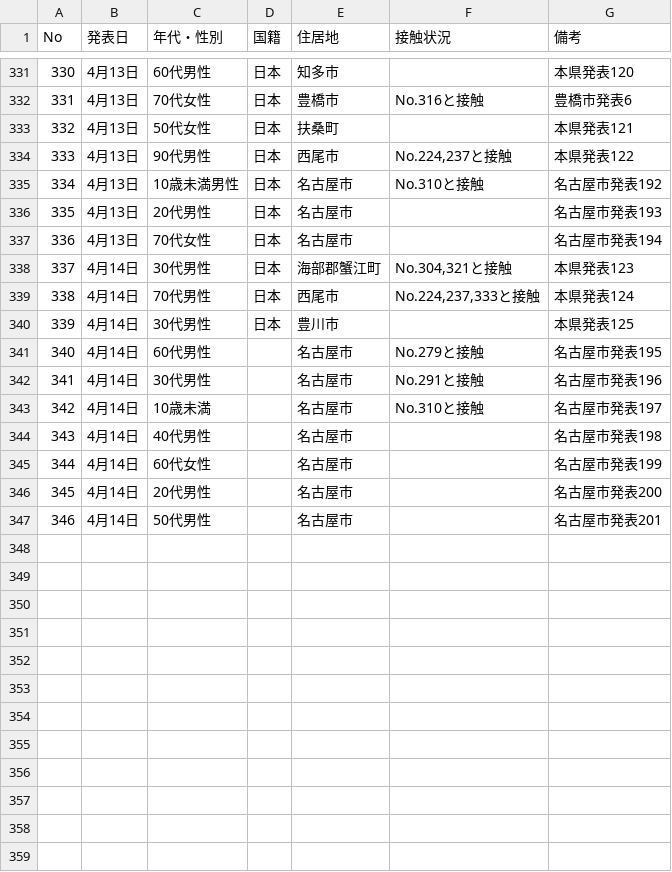
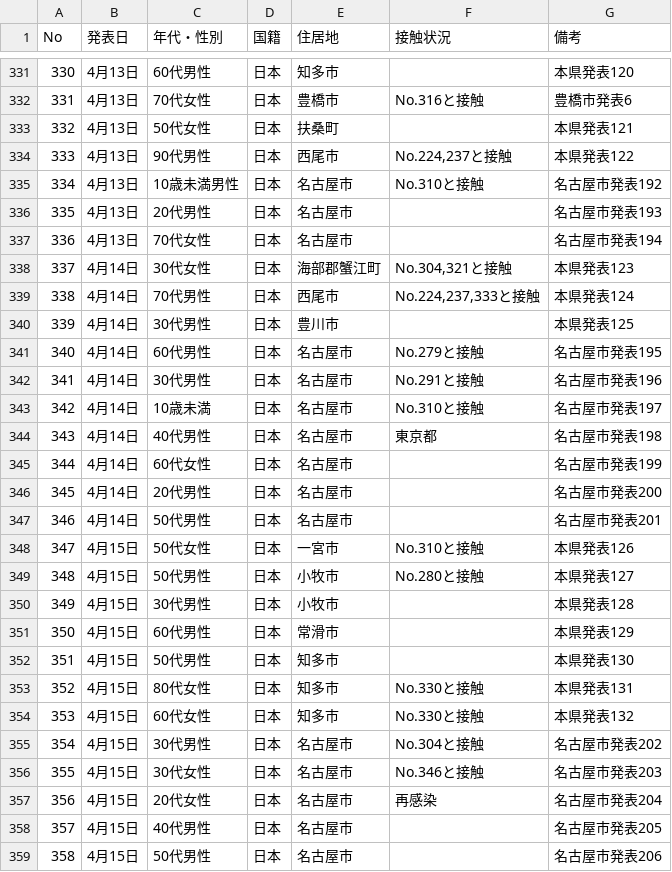
Before and after one commit to yoshitaka7/covid19, a CSV file: source.csv, drawn as a sheet; only a part is shown, gaps mark what is left out.

```diff
--- a/source.csv
+++ b/source.csv
@@ -337,11 +337,23 @@ No,発表日,年代・性別,国籍,住居地,接触状況,備考
 336,4月13日,70代女性,日本,名古屋市,,名古屋市発表194
-337,4月14日,30代男性,日本,海部郡蟹江町,"No.304,321と接触",本県発表123
+337,4月14日,30代女性,日本,海部郡蟹江町,"No.304,321と接触",本県発表123
 338,4月14日,70代男性,日本,西尾市,"No.224,237,333と接触",本県発表124
 339,4月14日,30代男性,日本,豊川市,,本県発表125
-340,4月14日,60代男性,,名古屋市,No.279と接触,名古屋市発表195
-341,4月14日,30代男性,,名古屋市,No.291と接触,名古屋市発表196
-342,4月14日,10歳未満,,名古屋市,No.310と接触,名古屋市発表197
-343,4月14日,40代男性,,名古屋市,,名古屋市発表198
-344,4月14日,60代女性,,名古屋市,,名古屋市発表199
-345,4月14日,20代男性,,名古屋市,,名古屋市発表200
-346,4月14日,50代男性,,名古屋市,,名古屋市発表201
+340,4月14日,60代男性,日本,名古屋市,No.279と接触,名古屋市発表195
+341,4月14日,30代男性,日本,名古屋市,No.291と接触,名古屋市発表196
+342,4月14日,10歳未満,日本,名古屋市,No.310と接触,名古屋市発表197
+343,4月14日,40代男性,日本,名古屋市,東京都,名古屋市発表198
+344,4月14日,60代女性,日本,名古屋市,,名古屋市発表199
+345,4月14日,20代男性,日本,名古屋市,,名古屋市発表200
+346,4月14日,50代男性,日本,名古屋市,,名古屋市発表201
+347,4月15日,50代女性,日本,一宮市,No.310と接触,本県発表126
+348,4月15日,50代男性,日本,小牧市,No.280と接触,本県発表127
+349,4月15日,30代男性,日本,小牧市,,本県発表128
+350,4月15日,60代男性,日本,常滑市,,本県発表129
+351,4月15日,50代男性,日本,知多市,,本県発表130
+352,4月15日,80代女性,日本,知多市,No.330と接触,本県発表131
+353,4月15日,60代女性,日本,知多市,No.330と接触,本県発表132
+354,4月15日,30代男性,日本,名古屋市,No.304と接触,名古屋市発表202
+355,4月15日,30代女性,日本,名古屋市,No.346と接触,名古屋市発表203
+356,4月15日,20代女性,日本,名古屋市,再感染,名古屋市発表204
+357,4月15日,40代男性,日本,名古屋市,,名古屋市発表205
+358,4月15日,50代男性,日本,名古屋市,,名古屋市発表206
```
Also changed, not shown: patients.csv, 3 other files.
